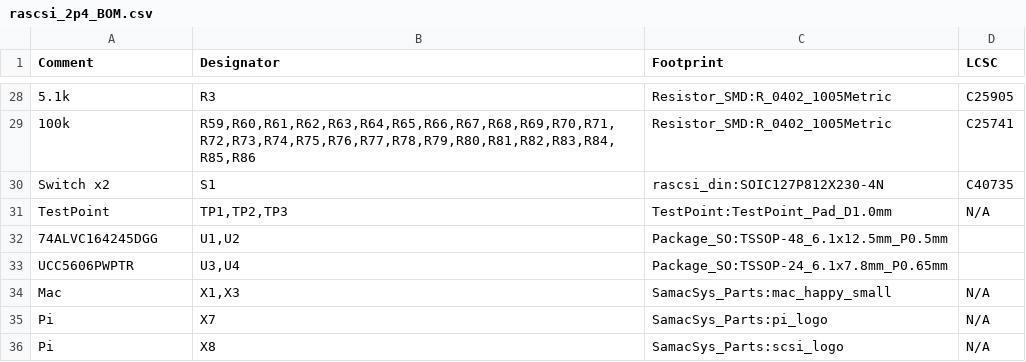
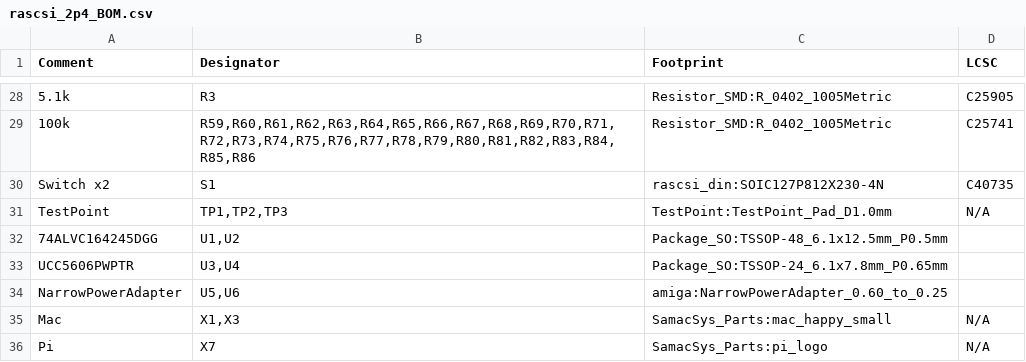
Before and after one commit to nospam2000/RASCSI, a CSV file: hw/rascsi_2p4/rascsi_2p4_BOM.csv, drawn as a sheet; only a part is shown, gaps mark what is left out; the shorter side is filled out with more unchanged rows.

Commit message:
added NarrowPowerAdapter to easy routing

```diff
--- a/hw/rascsi_2p4/rascsi_2p4_BOM.csv
+++ b/hw/rascsi_2p4/rascsi_2p4_BOM.csv
@@ -33,2 +33,3 @@ Comment,Designator,Footprint,LCSC
 "UCC5606PWPTR","U3,U4","Package_SO:TSSOP-24_6.1x7.8mm_P0.65mm",""
+"NarrowPowerAdapter","U5,U6","amiga:NarrowPowerAdapter_0.60_to_0.25",""
 "Mac","X1,X3","SamacSys_Parts:mac_happy_small","N/A"
```
Also changed, not shown: 6 other files.
